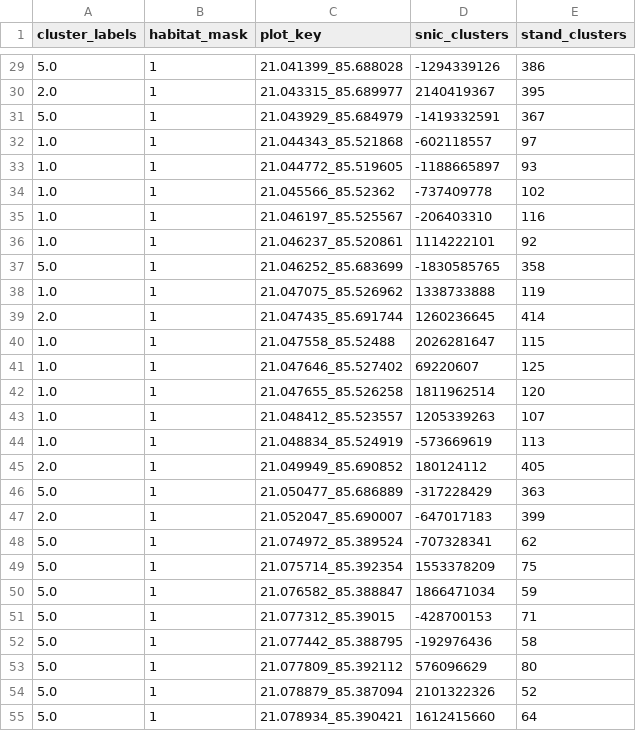
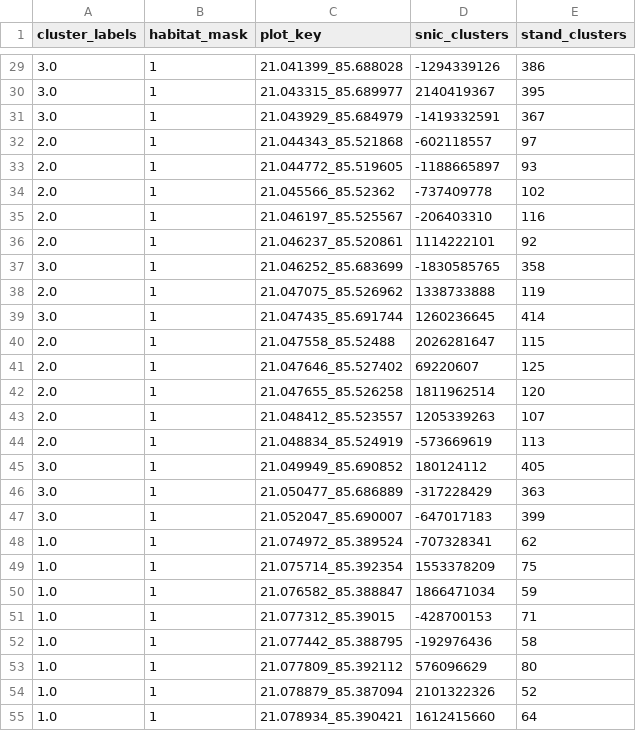
Before and after one commit to sudo-karan/phd-code, a CSV file: odisha_script/phase2_vectors/odisha_v120_3ha_dhenkanal_raster_at_plots.csv, drawn as a sheet; only a part is shown, gaps mark what is left out; the diff covers the shown part only.

```diff
--- a/odisha_script/phase2_vectors/odisha_v120_3ha_dhenkanal_raster_at_plots.csv
+++ b/odisha_script/phase2_vectors/odisha_v120_3ha_dhenkanal_raster_at_plots.csv
@@ -29,27 +29,27 @@ cluster_labels,habitat_mask,plot_key,snic_clusters,stand_clusters
-5.0,1,21.041399_85.688028,-1294339126,386
-2.0,1,21.043315_85.689977,2140419367,395
-5.0,1,21.043929_85.684979,-1419332591,367
-1.0,1,21.044343_85.521868,-602118557,97
-1.0,1,21.044772_85.519605,-1188665897,93
-1.0,1,21.045566_85.52362,-737409778,102
-1.0,1,21.046197_85.525567,-206403310,116
-1.0,1,21.046237_85.520861,1114222101,92
-5.0,1,21.046252_85.683699,-1830585765,358
-1.0,1,21.047075_85.526962,1338733888,119
-2.0,1,21.047435_85.691744,1260236645,414
-1.0,1,21.047558_85.52488,2026281647,115
-1.0,1,21.047646_85.527402,69220607,125
-1.0,1,21.047655_85.526258,1811962514,120
-1.0,1,21.048412_85.523557,1205339263,107
-1.0,1,21.048834_85.524919,-573669619,113
-2.0,1,21.049949_85.690852,180124112,405
-5.0,1,21.050477_85.686889,-317228429,363
-2.0,1,21.052047_85.690007,-647017183,399
-5.0,1,21.074972_85.389524,-707328341,62
-5.0,1,21.075714_85.392354,1553378209,75
-5.0,1,21.076582_85.388847,1866471034,59
-5.0,1,21.077312_85.39015,-428700153,71
-5.0,1,21.077442_85.388795,-192976436,58
-5.0,1,21.077809_85.392112,576096629,80
-5.0,1,21.078879_85.387094,2101322326,52
-5.0,1,21.078934_85.390421,1612415660,64
+3.0,1,21.041399_85.688028,-1294339126,386
+3.0,1,21.043315_85.689977,2140419367,395
+3.0,1,21.043929_85.684979,-1419332591,367
+2.0,1,21.044343_85.521868,-602118557,97
+2.0,1,21.044772_85.519605,-1188665897,93
+2.0,1,21.045566_85.52362,-737409778,102
+2.0,1,21.046197_85.525567,-206403310,116
+2.0,1,21.046237_85.520861,1114222101,92
+3.0,1,21.046252_85.683699,-1830585765,358
+2.0,1,21.047075_85.526962,1338733888,119
+3.0,1,21.047435_85.691744,1260236645,414
+2.0,1,21.047558_85.52488,2026281647,115
+2.0,1,21.047646_85.527402,69220607,125
+2.0,1,21.047655_85.526258,1811962514,120
+2.0,1,21.048412_85.523557,1205339263,107
+2.0,1,21.048834_85.524919,-573669619,113
+3.0,1,21.049949_85.690852,180124112,405
+3.0,1,21.050477_85.686889,-317228429,363
+3.0,1,21.052047_85.690007,-647017183,399
+1.0,1,21.074972_85.389524,-707328341,62
+1.0,1,21.075714_85.392354,1553378209,75
+1.0,1,21.076582_85.388847,1866471034,59
+1.0,1,21.077312_85.39015,-428700153,71
+1.0,1,21.077442_85.388795,-192976436,58
+1.0,1,21.077809_85.392112,576096629,80
+1.0,1,21.078879_85.387094,2101322326,52
+1.0,1,21.078934_85.390421,1612415660,64
```
Also changed, not shown: 31 edited cells elsewhere in this file, odisha_script/phase2_vectors/odisha_v120_3ha_angul_raster_at_plots.csv, odisha_script/phase2_vectors/odisha_v120_3ha_kendujhar_raster_at_plots.csv, 24 other files.
